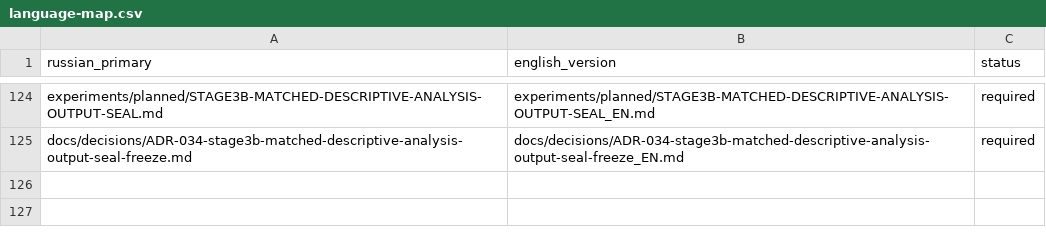
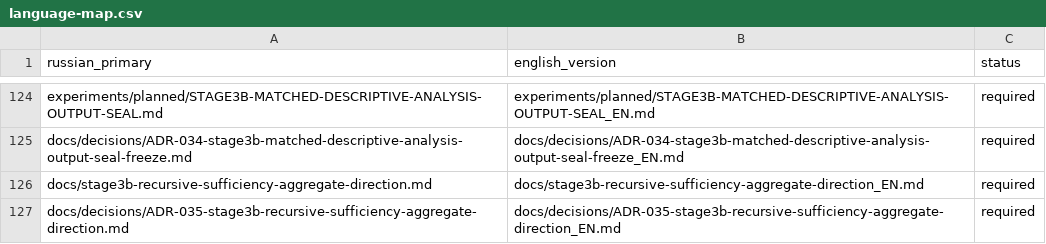
Before and after one commit to attractor-set/torch2pc-layerwise-thesis, a CSV file: docs/language-map.csv, drawn as a sheet; only a part is shown, gaps mark what is left out.

Commit message:
docs(stage3b): freeze recursive sufficient-aggregate direction

```diff
--- a/docs/language-map.csv
+++ b/docs/language-map.csv
@@ -125 +125,3 @@ experiments/planned/STAGE3B-MATCHED-DESCRIPTIVE-ANALYSIS-OUTPUT-SEAL.md,experime
 docs/decisions/ADR-034-stage3b-matched-descriptive-analysis-output-seal-freeze.md,docs/decisions/ADR-034-stage3b-matched-descriptive-analysis-output-seal-freeze_EN.md,required
+docs/stage3b-recursive-sufficiency-aggregate-direction.md,docs/stage3b-recursive-sufficiency-aggregate-direction_EN.md,required
+docs/decisions/ADR-035-stage3b-recursive-sufficiency-aggregate-direction.md,docs/decisions/ADR-035-stage3b-recursive-sufficiency-aggregate-direction_EN.md,required
```
Also changed, not shown: 22 other files.
